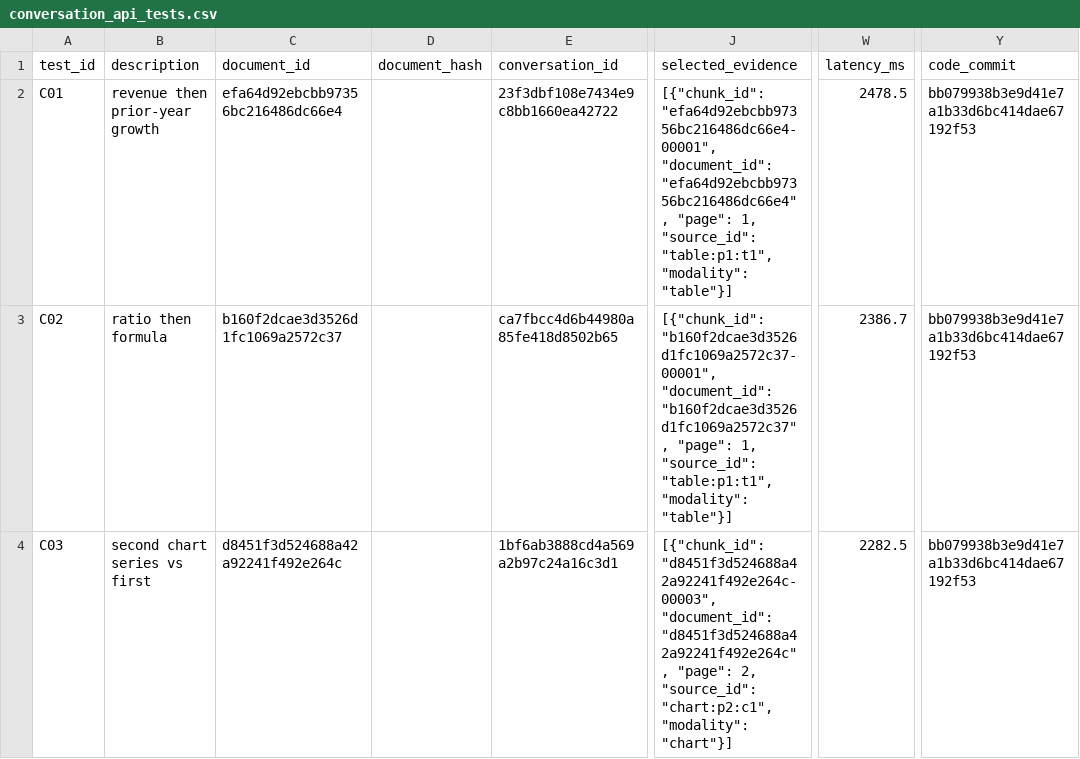
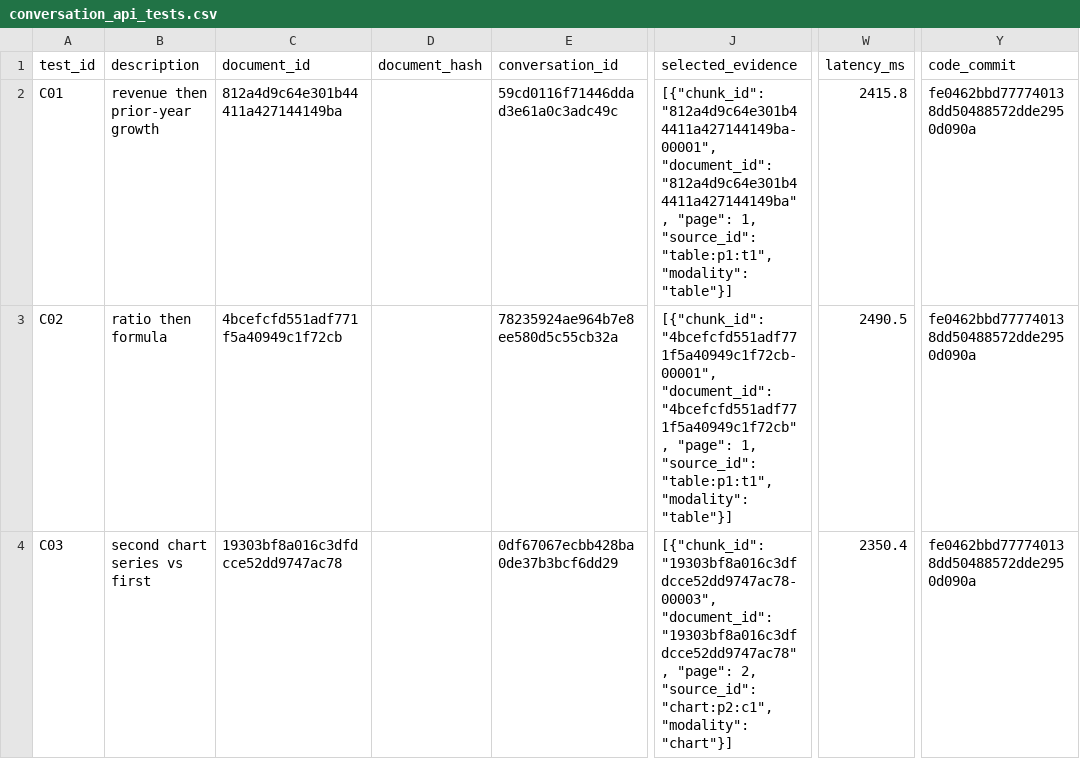
Before and after one commit to Doquocdung1609/tinyllama-fastapi, a CSV file: reports/conversation_api_tests.csv, drawn as a sheet; only a part is shown, gaps mark what is left out; the diff covers the shown part only; the diff names each change by its address in the sheet, - before the commit and + after, or states it on an @@ line.

```diff
--- a/reports/conversation_api_tests.csv
+++ b/reports/conversation_api_tests.csv
-C2 (document_id): efa64d92ebcbb97356bc216486dc66e4
+C2 (document_id): 812a4d9c64e301b44411a427144149ba
-E2 (conversation_id): 23f3dbf108e7434e9c8bb1660ea42722
+E2 (conversation_id): 59cd0116f71446ddad3e61a0c3adc49c
-J2 (selected_evidence): [{"chunk_id": "efa64d92ebcbb97356bc216486dc66e4-00001", "document_id": "efa64d92ebcbb97356bc216486dc66e4", "page": 1,…
+J2 (selected_evidence): [{"chunk_id": "812a4d9c64e301b44411a427144149ba-00001", "document_id": "812a4d9c64e301b44411a427144149ba", "page": 1,…
-W2 (latency_ms): 2478.5
+W2 (latency_ms): 2415.8
-Y2:Y4 (code_commit): bb079938b3e9d41e7a1b33d6bc414dae67192f53
+Y2:Y4 (code_commit): fe0462bbd777740138dd50488572dde2950d090a
-C3 (document_id): b160f2dcae3d3526d1fc1069a2572c37
+C3 (document_id): 4bcefcfd551adf771f5a40949c1f72cb
-E3 (conversation_id): ca7fbcc4d6b44980a85fe418d8502b65
+E3 (conversation_id): 78235924ae964b7e8ee580d5c55cb32a
-J3 (selected_evidence): [{"chunk_id": "b160f2dcae3d3526d1fc1069a2572c37-00001", "document_id": "b160f2dcae3d3526d1fc1069a2572c37", "page": 1,…
+J3 (selected_evidence): [{"chunk_id": "4bcefcfd551adf771f5a40949c1f72cb-00001", "document_id": "4bcefcfd551adf771f5a40949c1f72cb", "page": 1,…
-W3 (latency_ms): 2386.7
+W3 (latency_ms): 2490.5
-C4 (document_id): d8451f3d524688a42a92241f492e264c
+C4 (document_id): 19303bf8a016c3dfdcce52dd9747ac78
-E4 (conversation_id): 1bf6ab3888cd4a569a2b97c24a16c3d1
+E4 (conversation_id): 0df67067ecbb428ba0de37b3bcf6dd29
-J4 (selected_evidence): [{"chunk_id": "d8451f3d524688a42a92241f492e264c-00003", "document_id": "d8451f3d524688a42a92241f492e264c", "page": 2,…
+J4 (selected_evidence): [{"chunk_id": "19303bf8a016c3dfdcce52dd9747ac78-00003", "document_id": "19303bf8a016c3dfdcce52dd9747ac78", "page": 2,…
-W4 (latency_ms): 2282.5
+W4 (latency_ms): 2350.4
```
Also changed, not shown: 39 edited cells elsewhere in this file, reports/chart_hard_cases.csv, reports/multiturn_rag_benchmark.csv, 27 other files.
